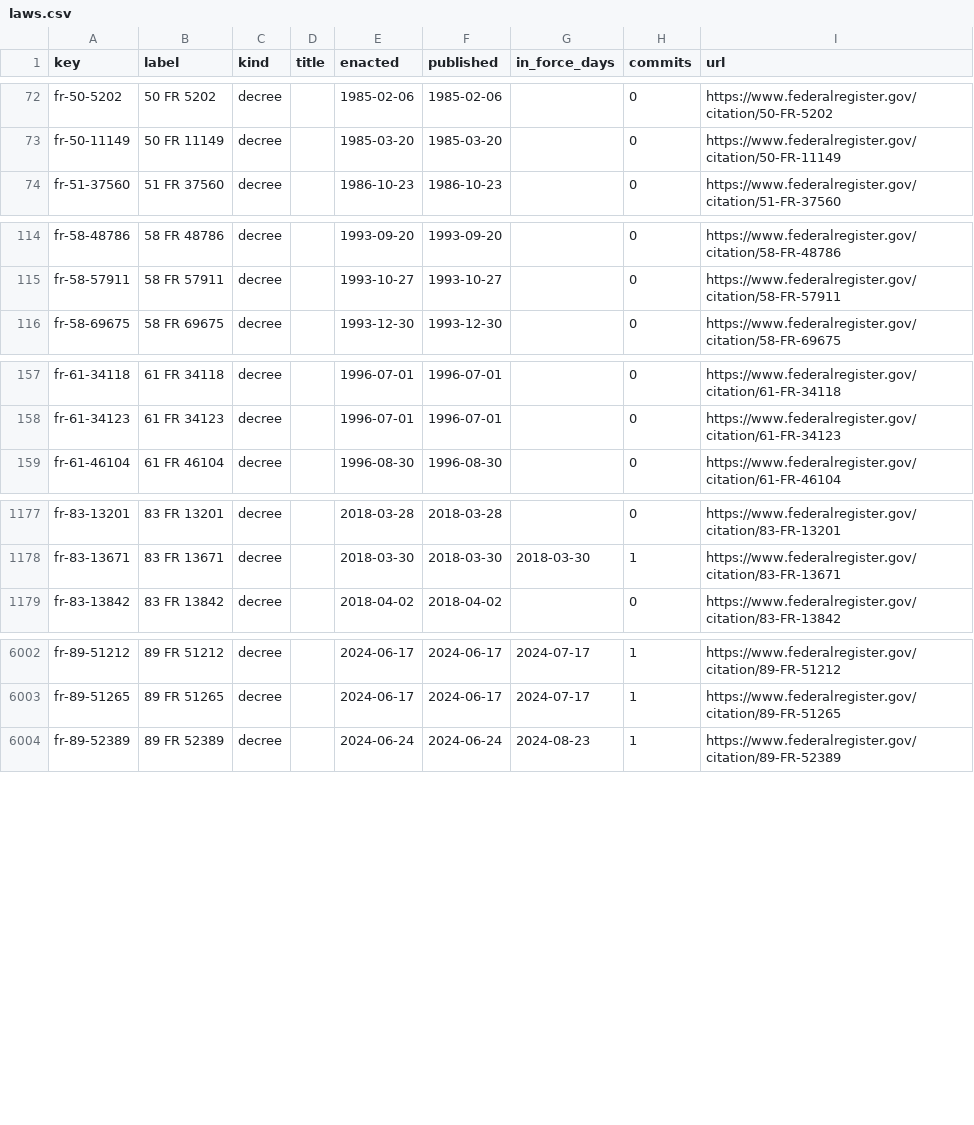
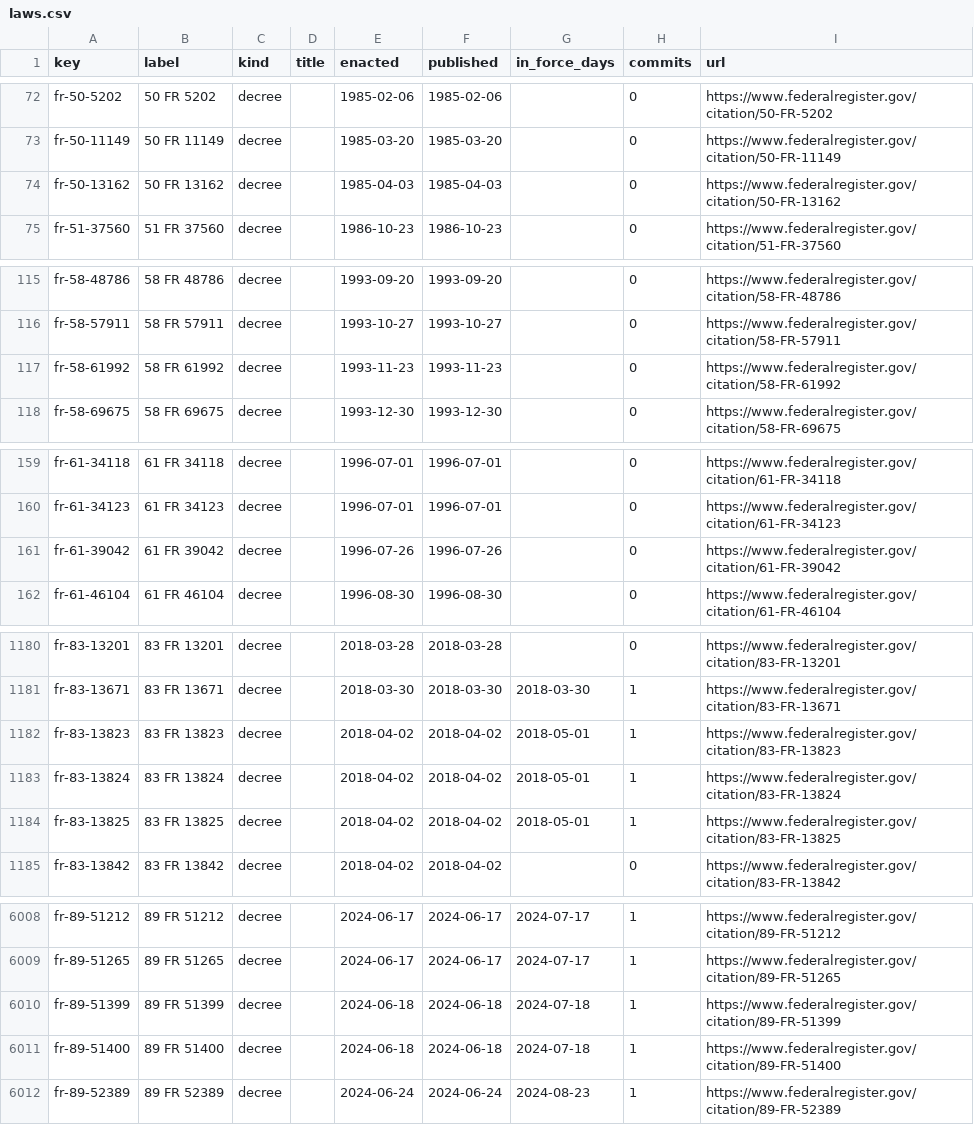
Before and after one commit to lexifina/united-states-cfr-law, a CSV file: data/laws.csv, drawn as a sheet; only a part is shown, gaps mark what is left out; the diff names each change by its address in the sheet, - before the commit and + after, or states it on an @@ line.

```diff
--- a/data/laws.csv
+++ b/data/laws.csv
+row 74: fr-50-13162 | 50 FR 13162 | decree |  | 1985-04-03 | 1985-04-03 |  | 0 | https://www.federalregister.gov/citation/50-FR-13162
+row 117: fr-58-61992 | 58 FR 61992 | decree |  | 1993-11-23 | 1993-11-23 |  | 0 | https://www.federalregister.gov/citation/58-FR-61992
+row 161: fr-61-39042 | 61 FR 39042 | decree |  | 1996-07-26 | 1996-07-26 |  | 0 | https://www.federalregister.gov/citation/61-FR-39042
+row 1182: fr-83-13823 | 83 FR 13823 | decree |  | 2018-04-02 | 2018-04-02 | 2018-05-01 | 1 | https://www.federalregister.gov/citation/83-FR-13823
+row 1183: fr-83-13824 | 83 FR 13824 | decree |  | 2018-04-02 | 2018-04-02 | 2018-05-01 | 1 | https://www.federalregister.gov/citation/83-FR-13824
+row 1184: fr-83-13825 | 83 FR 13825 | decree |  | 2018-04-02 | 2018-04-02 | 2018-05-01 | 1 | https://www.federalregister.gov/citation/83-FR-13825
+row 6010: fr-89-51399 | 89 FR 51399 | decree |  | 2024-06-18 | 2024-06-18 | 2024-07-18 | 1 | https://www.federalregister.gov/citation/89-FR-51399
+row 6011: fr-89-51400 | 89 FR 51400 | decree |  | 2024-06-18 | 2024-06-18 | 2024-07-18 | 1 | https://www.federalregister.gov/citation/89-FR-51400
```
Also changed, not shown: data/commits.csv, 21 other files.
